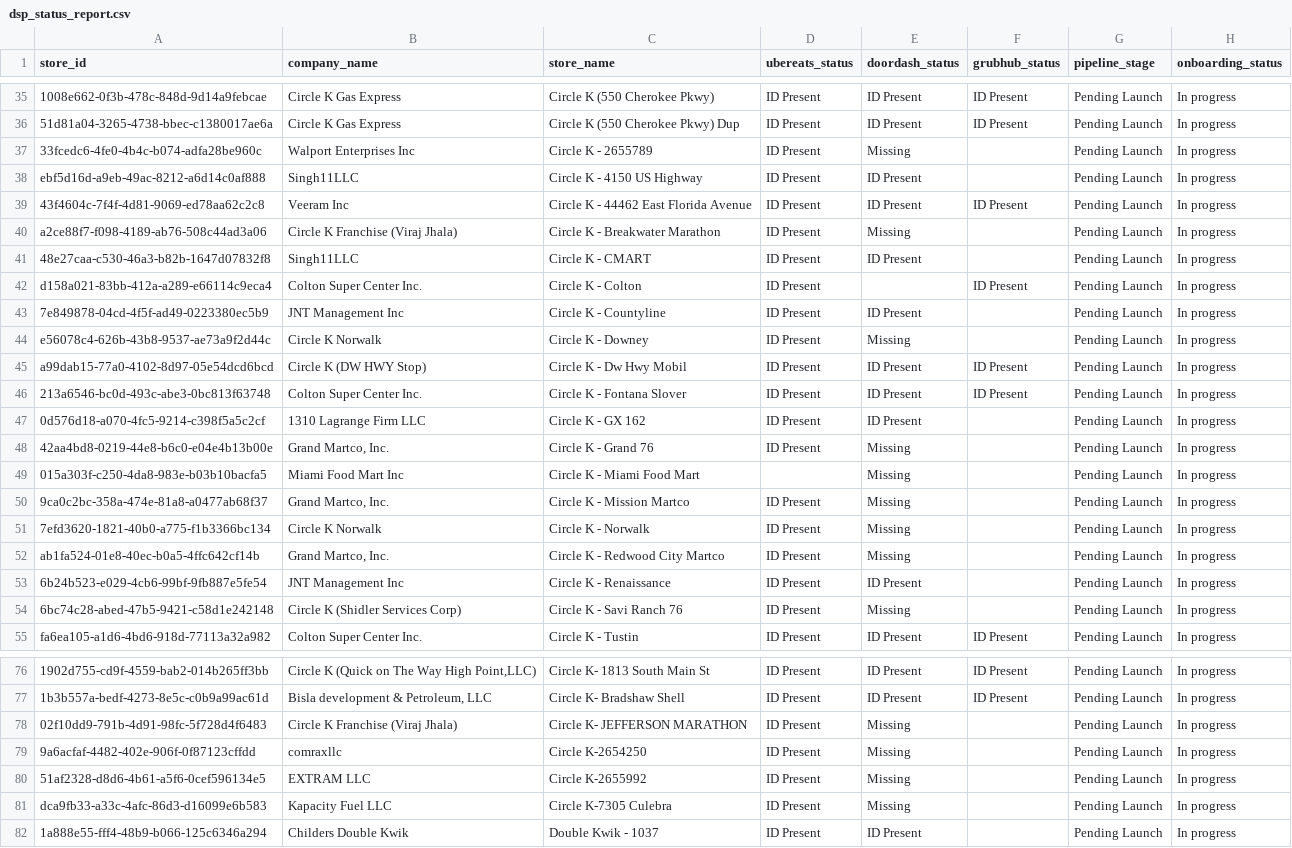
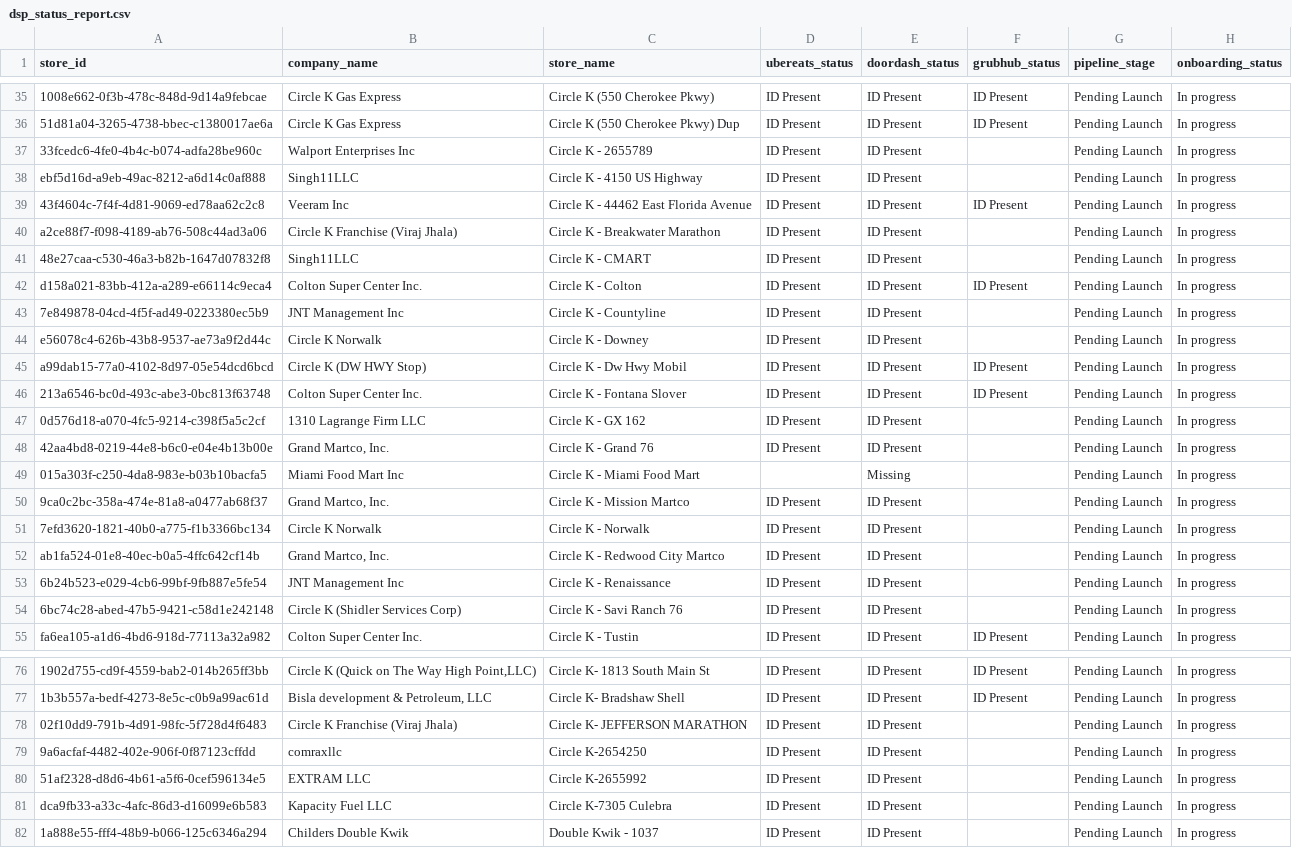
Before and after one commit to bradbishop1978/dsp-id-tracker, a CSV file: dsp_status_report.csv, drawn as a sheet; only a part is shown, gaps mark what is left out; the diff covers the shown part only; the diff names each change by its address in the sheet, - before the commit and + after, or states it on an @@ line.

```diff
--- a/dsp_status_report.csv
+++ b/dsp_status_report.csv
-E37 (doordash_status): Missing
+E37 (doordash_status): ID Present
-E40 (doordash_status): Missing
+E40 (doordash_status): ID Present
-E42 (doordash_status): (empty)
+E42 (doordash_status): ID Present
-E44 (doordash_status): Missing
+E44 (doordash_status): ID Present
-E48 (doordash_status): Missing
+E48 (doordash_status): ID Present
-E50:E52 (doordash_status): Missing
+E50:E52 (doordash_status): ID Present
-E54 (doordash_status): Missing
+E54 (doordash_status): ID Present
-E78:E81 (doordash_status): Missing
+E78:E81 (doordash_status): ID Present
```
Also changed, not shown: 20 edited cells elsewhere in this file.
